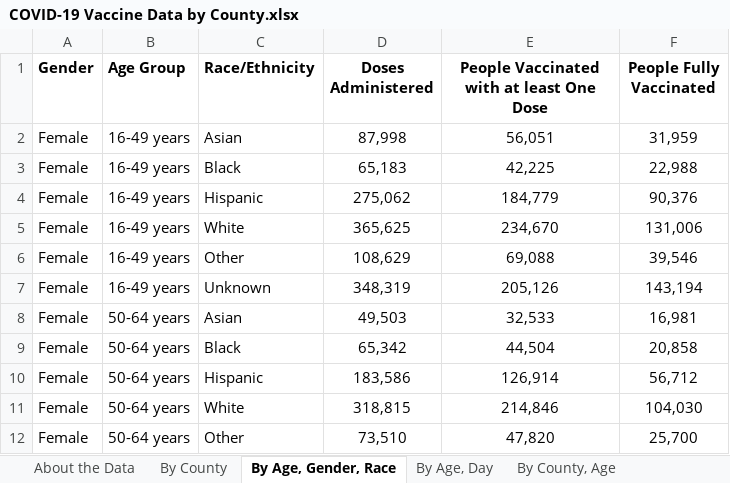
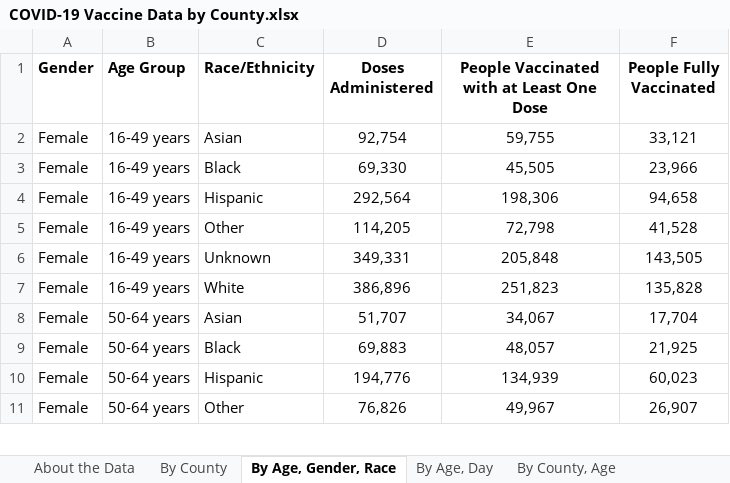
Before and after one commit to nitramssirc/CollinCountyCovidDashboard, an Excel workbook: Services/StateOfTexas/Data/COVID-19 Vaccine Data by County.xlsx, sheet By Age, Gender, Race, drawn as a sheet; only a part is shown; values as stored, in another font and other column widths than the file's, no borders; removed rows and columns are numbered as before the commit, all else as after; the diff covers the shown part only; the diff names each change by its address in the sheet, - before the commit and + after, or states it on an @@ line.

```diff
--- a/Services/StateOfTexas/Data/COVID-19 Vaccine Data by County.xlsx (sheet By Age, Gender, Race)
+++ b/Services/StateOfTexas/Data/COVID-19 Vaccine Data by County.xlsx (sheet By Age, Gender, Race)
-E1: People Vaccinated with at least One Dose
+E1: People Vaccinated with at Least One Dose
-D2 (Doses Administered): 87,998
+D2 (Doses Administered): 92,754
-E2: 56,051
+E2: 59,755
-F2 (People Fully Vaccinated): 31,959
+F2 (People Fully Vaccinated): 33,121
-D3 (Doses Administered): 65,183
+D3 (Doses Administered): 69,330
-E3: 42,225
+E3: 45,505
-F3 (People Fully Vaccinated): 22,988
+F3 (People Fully Vaccinated): 23,966
-D4 (Doses Administered): 275,062
+D4 (Doses Administered): 292,564
-E4: 184,779
+E4: 198,306
-F4 (People Fully Vaccinated): 90,376
+F4 (People Fully Vaccinated): 94,658
-row 5: Female | 16-49 years | White | 365,625 | 234,670 | 131,006
-D5 (Doses Administered): 108,629
+D5 (Doses Administered): 114,205
-E5: 69,088
+E5: 72,798
-F5 (People Fully Vaccinated): 39,546
+F5 (People Fully Vaccinated): 41,528
-D6 (Doses Administered): 348,319
+D6 (Doses Administered): 349,331
-E6: 205,126
+E6: 205,848
-F6 (People Fully Vaccinated): 143,194
+F6 (People Fully Vaccinated): 143,505
+row 7: Female | 16-49 years | White | 386,896 | 251,823 | 135,828
-D8 (Doses Administered): 49,503
+D8 (Doses Administered): 51,707
-E8: 32,533
+E8: 34,067
-F8 (People Fully Vaccinated): 16,981
+F8 (People Fully Vaccinated): 17,704
-D9 (Doses Administered): 65,342
+D9 (Doses Administered): 69,883
-E9: 44,504
+E9: 48,057
-F9 (People Fully Vaccinated): 20,858
+F9 (People Fully Vaccinated): 21,925
-D10 (Doses Administered): 183,586
+D10 (Doses Administered): 194,776
-E10: 126,914
+E10: 134,939
-F10 (People Fully Vaccinated): 56,712
+F10 (People Fully Vaccinated): 60,023
-row 11: Female | 50-64 years | White | 318,815 | 214,846 | 104,030
-D11 (Doses Administered): 73,510
+D11 (Doses Administered): 76,826
-E11: 47,820
+E11: 49,967
-F11 (People Fully Vaccinated): 25,700
+F11 (People Fully Vaccinated): 26,907
```
Also changed, not shown: 16 added rows, 16 removed rows and 170 edited cells elsewhere in this sheet, sheet By County, Race, sheet By County, Age, sheet By County, sheet By Age, Day, sheet About the Data, Services/StateOfTexas/Data/CombinedHospitalDataoverTimebyTSARegion.xlsx, Services/StateOfTexas/Data/CumulativeTestsOverTimeByCounty.xlsx, 19 other files.
